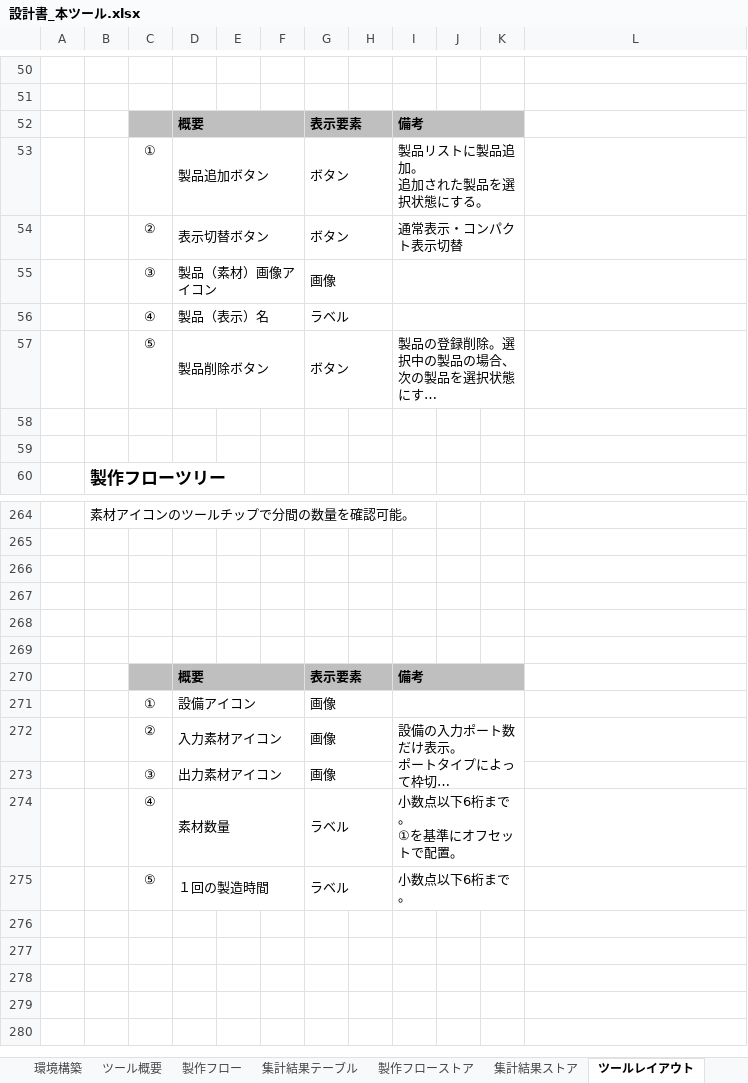
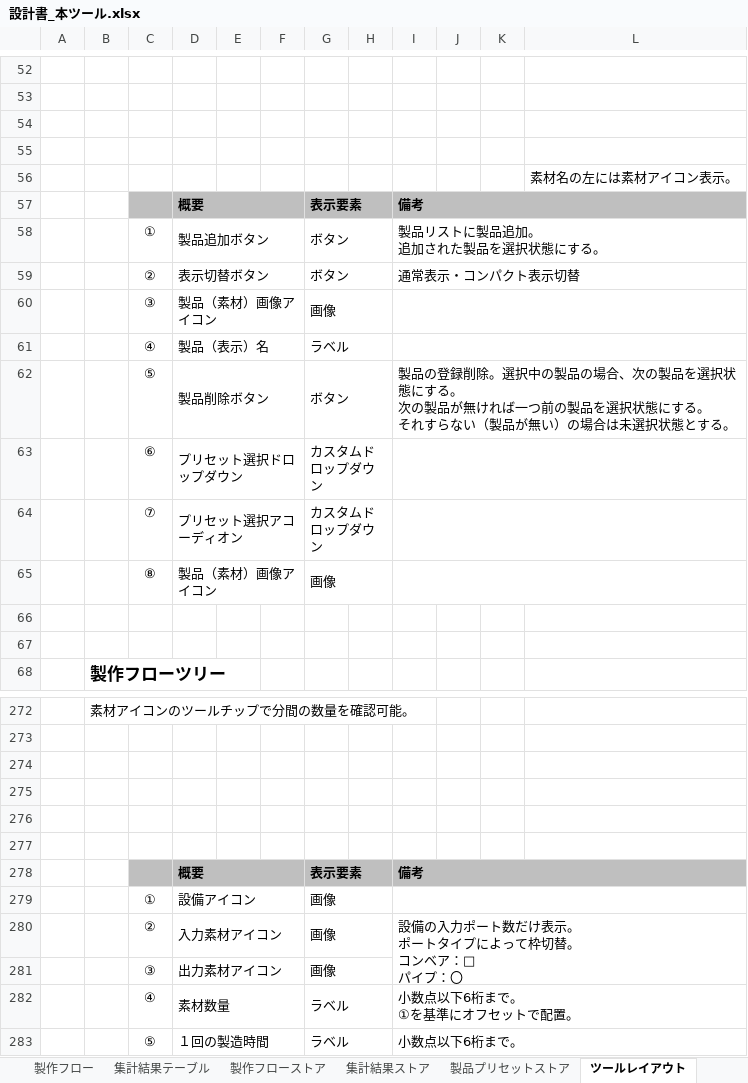
Before and after one commit to kanamechanlover/SatisfactoryFlowSimulator, an Excel workbook: designs/documents/設計書_本ツール.xlsx, sheet ツールレイアウト, drawn as a sheet; only a part is shown, gaps mark what is left out; long unchanged cells end in …; values as stored, in another font and other column widths than the file's, no borders; charts and pictures not drawn; removed rows and columns are numbered as before the commit, all else as after; the diff covers the shown part only; the diff names each change by its address in the sheet, - before the commit and + after, or states it on an @@ line.

```diff
--- a/designs/documents/設計書_本ツール.xlsx (sheet ツールレイアウト)
+++ b/designs/documents/設計書_本ツール.xlsx (sheet ツールレイアウト)
+sheet tab: 製品プリセットストア
+row 54: (empty)
+row 55: (empty)
+row 56:  |  |  |  |  |  |  |  |  |  |  | 素材名の左には素材アイコン表示。
-I52:K52 merged
+I57:L57 merged
-L57 fill: none
+L57 fill: #BFBFBF
-I53:K53 merged
+I58:L58 merged
-I54:K54 merged
+I59:L59 merged
-I55:K55 merged
+I60:L60 merged
-I56:K56 merged
+I61:L61 merged
-I57:K57 merged
+I62:L62 merged
+row 63:  |  | ⑥ | プリセット選択ドロップダウン |  |  | カスタムドロップダウン
+row 64:  |  | ⑦ | プリセット選択アコーディオン |  |  | カスタムドロップダウン
+row 65:  |  | ⑧ | 製品（素材）画像アイコン |  |  | 画像
-I270:K270 merged
+I278:L278 merged
-L278 fill: none
+L278 fill: #BFBFBF
-I271:K271 merged
+I279:L279 merged
-I272:K273 merged
+I280:L281 merged
-I274:K274 merged
+I282:L282 merged
-I275:K275 merged
+I283:L283 merged
```
Also changed, not shown: 2 added rows, 1 edited cell, cell formats and merged cells elsewhere in this sheet, sheet 汎用コンポーネント, sheet 環境構築, sheet ツール概要, sheet 概要, charts or pictures, 14 other files.
